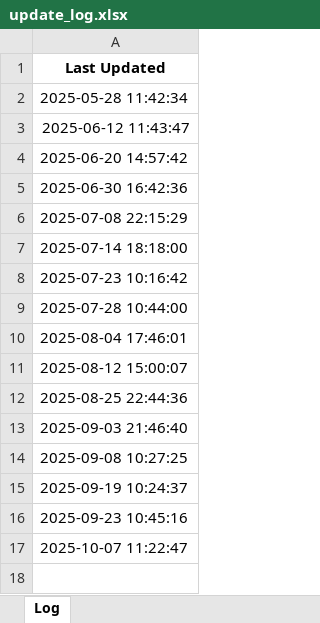
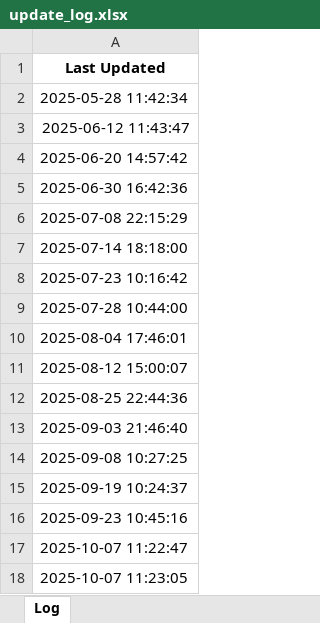
Before and after one commit to mariswarycharan/Chile_Ley_del_Lobby_Project, an Excel workbook: update_log.xlsx, sheet Log, drawn as a sheet; values as stored, in another font and other column widths than the file's, no borders; the diff names each change by its address in the sheet, - before the commit and + after, or states it on an @@ line.

Commit message:
data updated on 2025-10-07 11:23:05.961937

```diff
--- a/update_log.xlsx (sheet Log)
+++ b/update_log.xlsx (sheet Log)
+row 18: 2025-10-07 11:23:05
```
Also changed, not shown: 1 other file.
